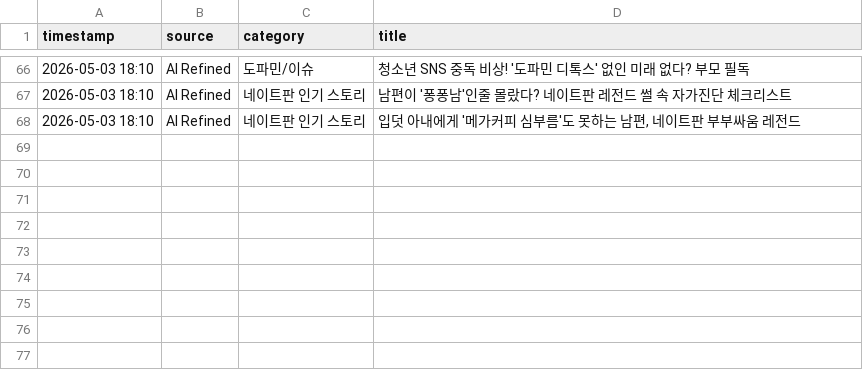
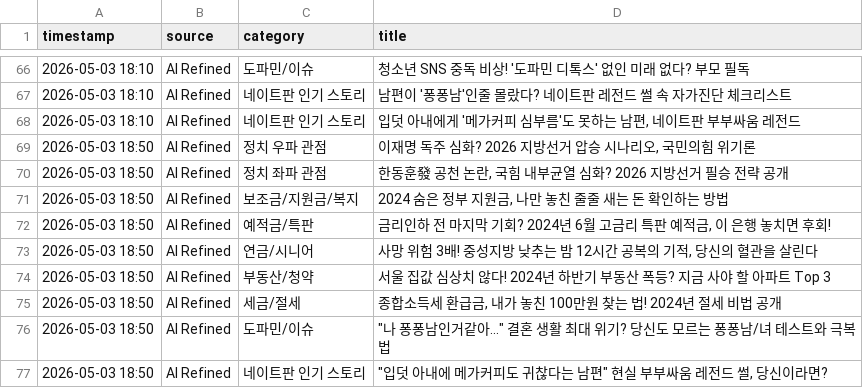
Before and after one commit to jjangdol0205/blogautoupdatenew, a CSV file: collected_trends.csv, drawn as a sheet; only a part is shown, gaps mark what is left out.

Commit message:
Auto-update trends: 2026-05-03 18:51

```diff
--- a/collected_trends.csv
+++ b/collected_trends.csv
@@ -68 +68,10 @@
 2026-05-03 18:10,AI Refined,네이트판 인기 스토리,"입덧 아내에게 '메가커피 심부름'도 못하는 남편, 네이트판 부부싸움 레전드"
+2026-05-03 18:50,AI Refined,정치 우파 관점,"이재명 독주 심화? 2026 지방선거 압승 시나리오, 국민의힘 위기론"
+2026-05-03 18:50,AI Refined,정치 좌파 관점,"한동훈發 공천 논란, 국힘 내부균열 심화? 2026 지방선거 필승 전략 공개"
+2026-05-03 18:50,AI Refined,보조금/지원금/복지,"2024 숨은 정부 지원금, 나만 놓친 줄줄 새는 돈 확인하는 방법"
+2026-05-03 18:50,AI Refined,예적금/특판,"금리인하 전 마지막 기회? 2024년 6월 고금리 특판 예적금, 이 은행 놓치면 후회!"
+2026-05-03 18:50,AI Refined,연금/시니어,"사망 위험 3배! 중성지방 낮추는 밤 12시간 공복의 기적, 당신의 혈관을 살린다"
+2026-05-03 18:50,AI Refined,부동산/청약,서울 집값 심상치 않다! 2024년 하반기 부동산 폭등? 지금 사야 할 아파트 Top 3
+2026-05-03 18:50,AI Refined,세금/절세,"종합소득세 환급금, 내가 놓친 100만원 찾는 법! 2024년 절세 비법 공개"
+2026-05-03 18:50,AI Refined,도파민/이슈,"""나 퐁퐁남인거같아..."" 결혼 생활 최대 위기? 당신도 모르는 퐁퐁남/녀 테스트와 극복법"
+2026-05-03 18:50,AI Refined,네이트판 인기 스토리,"""입덧 아내에 메가커피도 귀찮다는 남편"" 현실 부부싸움 레전드 썰, 당신이라면?"
```
